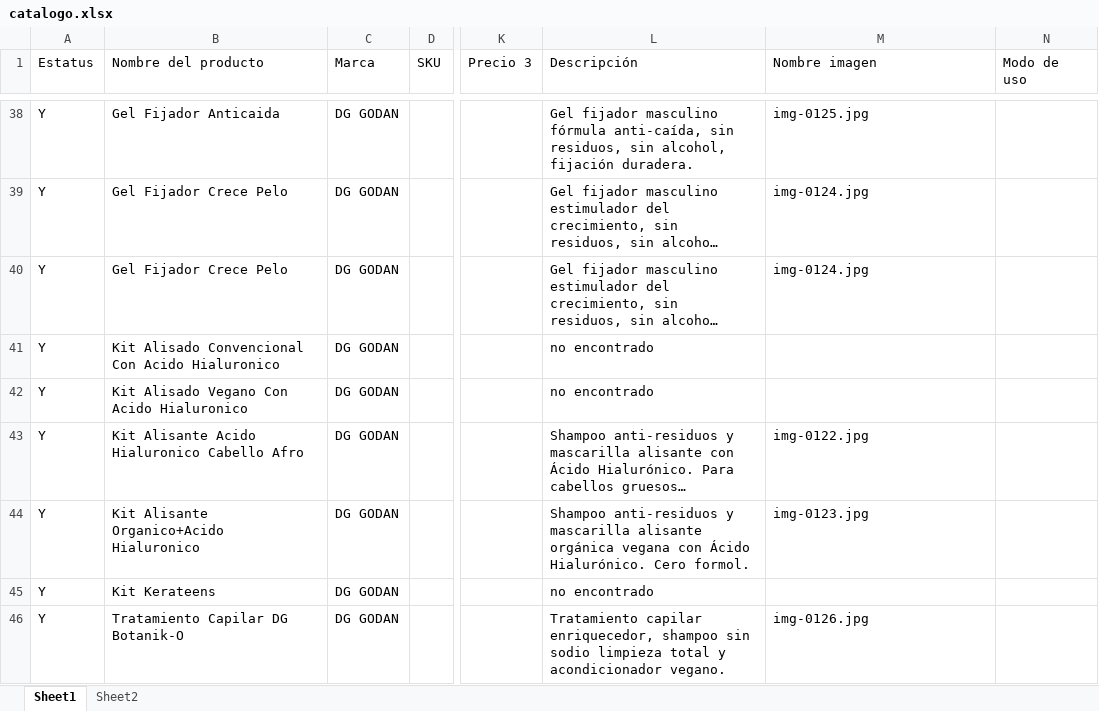
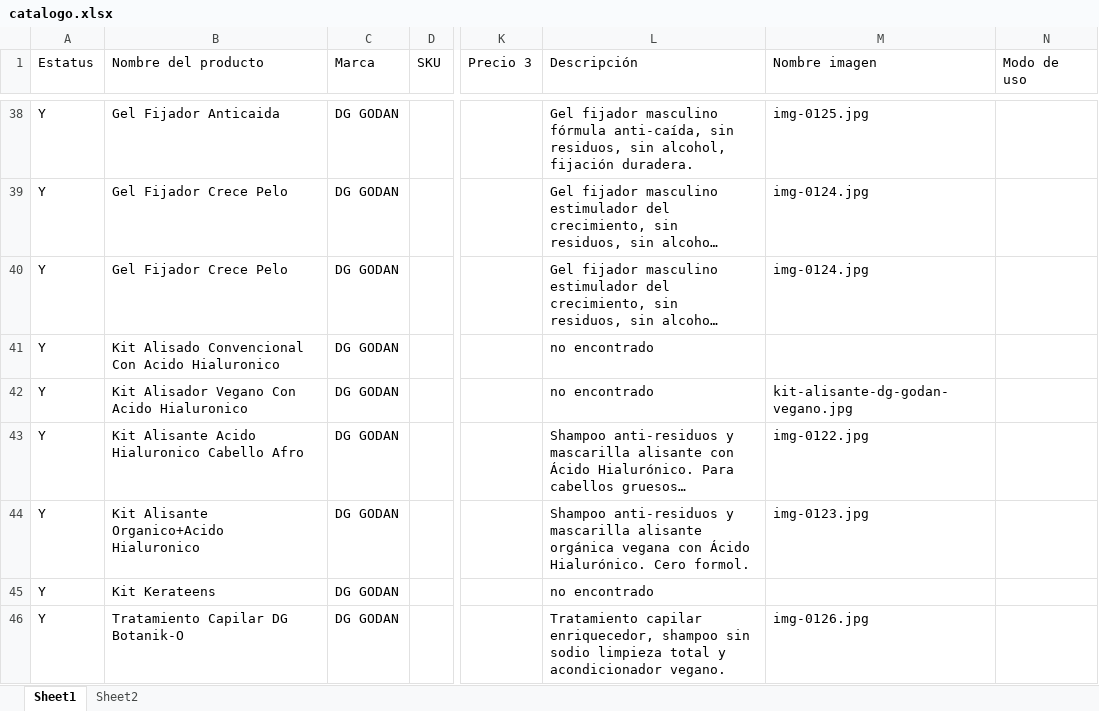
Before and after one commit to camposvo/catalogo, an Excel workbook: catalogo.xlsx, sheet Sheet1, drawn as a sheet; only a part is shown, gaps mark what is left out; long unchanged cells end in …; values as stored, in another font and other column widths than the file's, no cell formats; the diff covers the shown part only; the diff names each change by its address in the sheet, - before the commit and + after, or states it on an @@ line.

```diff
--- a/catalogo.xlsx (sheet Sheet1)
+++ b/catalogo.xlsx (sheet Sheet1)
-B42 (Nombre del producto): Kit Alisado Vegano Con Acido Hialuronico
+B42 (Nombre del producto): Kit Alisador Vegano Con Acido Hialuronico
-M42 (Nombre imagen): (empty)
+M42 (Nombre imagen): kit-alisante-dg-godan-vegano.jpg
```
Also changed, not shown: 1 added row and 20 edited cells elsewhere in this sheet, cell formats, 20 other files.
